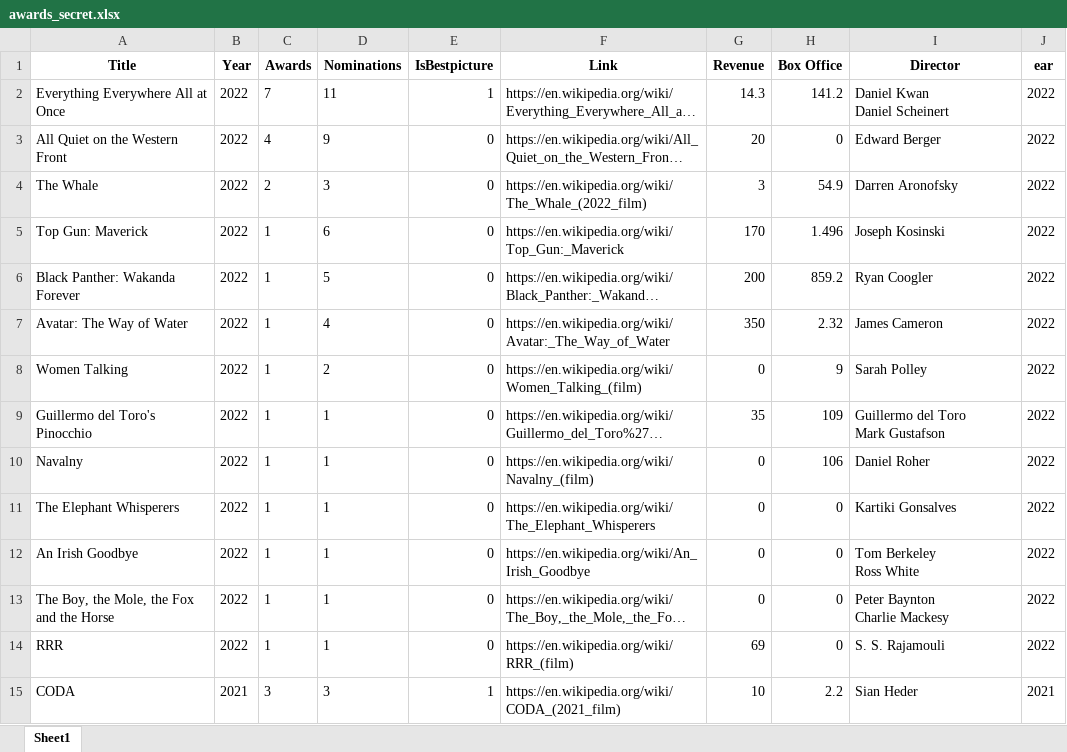
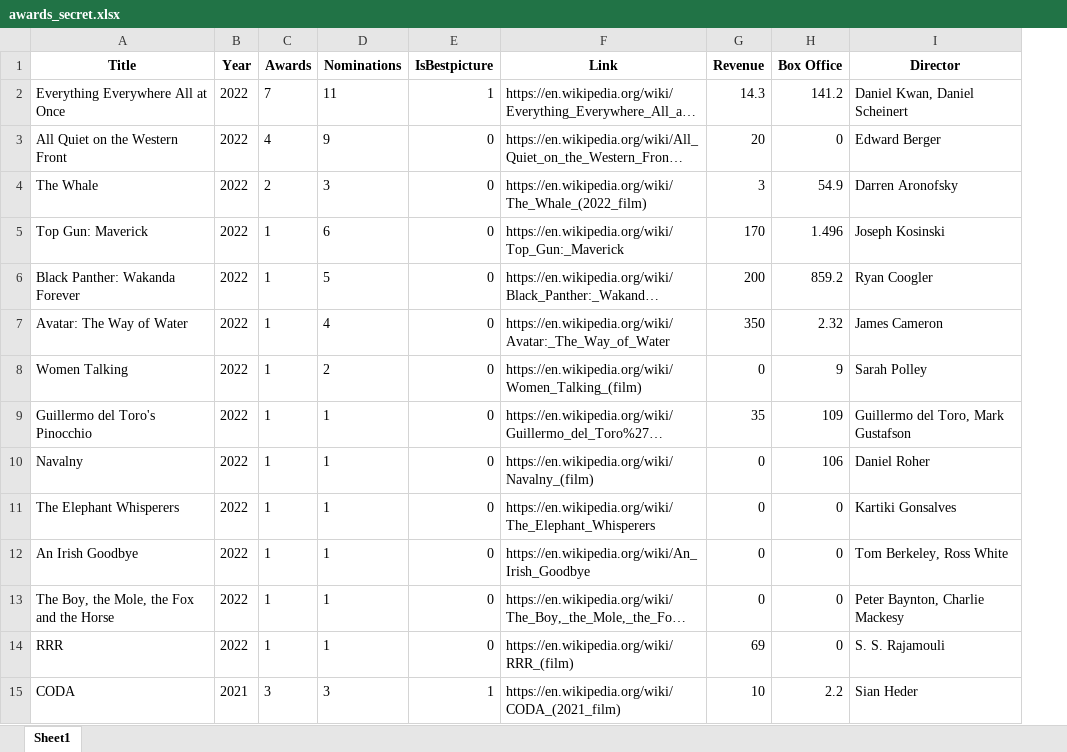
Before and after one commit to Bharragan/DataScrappingGestionTI, an Excel workbook: awards_secret.xlsx, sheet Sheet1, drawn as a sheet; only a part is shown; long unchanged cells end in …; values as stored, in another font and other column widths than the file's, no borders; ↵ is a line break in a cell; the diff covers the shown part only; the diff names each change by its address in the sheet, - before the commit and + after, or states it on an @@ line.

Commit message:
Awards Secret directors fix

```diff
--- a/awards_secret.xlsx (sheet Sheet1)
+++ b/awards_secret.xlsx (sheet Sheet1)
-column J (ear), rows 2-15: 2022 | 2022 | 2022 | 2022 | 2022 | 2022 | 2022 | 2022 | 2022 | 2022 | 2022 | 2022 | 2022 | 2021
-I2 (Director): Daniel Kwan ↵ Daniel Scheinert
+I2 (Director): Daniel Kwan, Daniel Scheinert
-I9 (Director): Guillermo del Toro ↵ Mark Gustafson
+I9 (Director): Guillermo del Toro, Mark Gustafson
-I12 (Director): Tom Berkeley ↵ Ross White
+I12 (Director): Tom Berkeley, Ross White
-I13 (Director): Peter Baynton ↵ Charlie Mackesy
+I13 (Director): Peter Baynton, Charlie Mackesy
```
Also changed, not shown: 15 removed rows and 1 edited cell elsewhere in this sheet, 1 other file.
